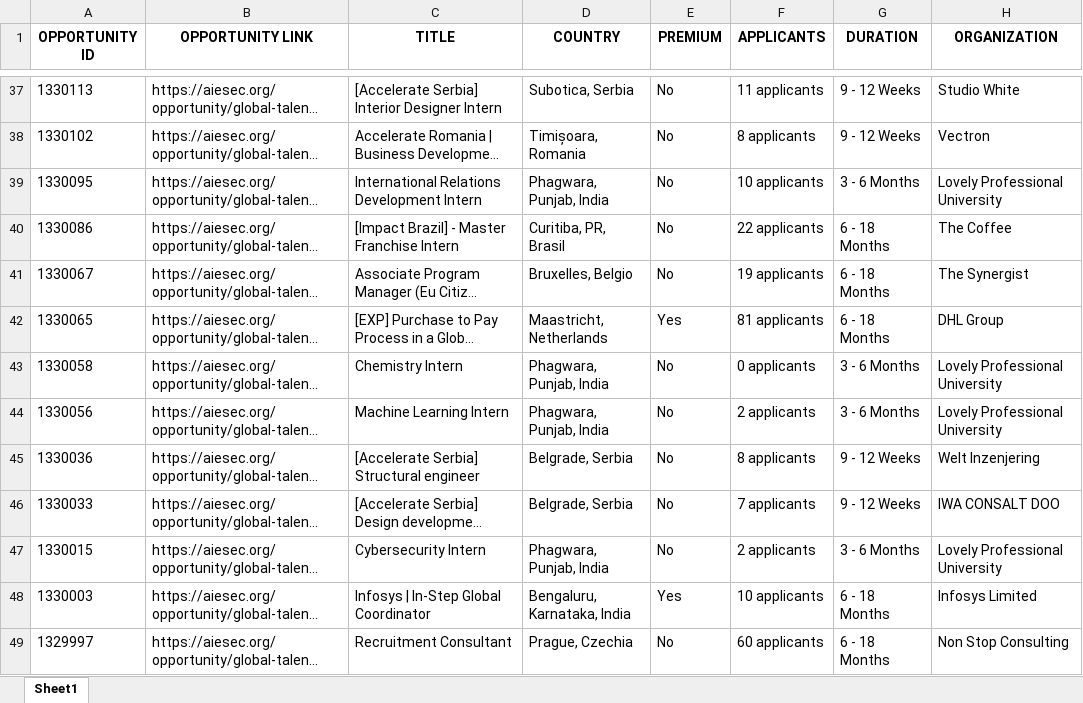
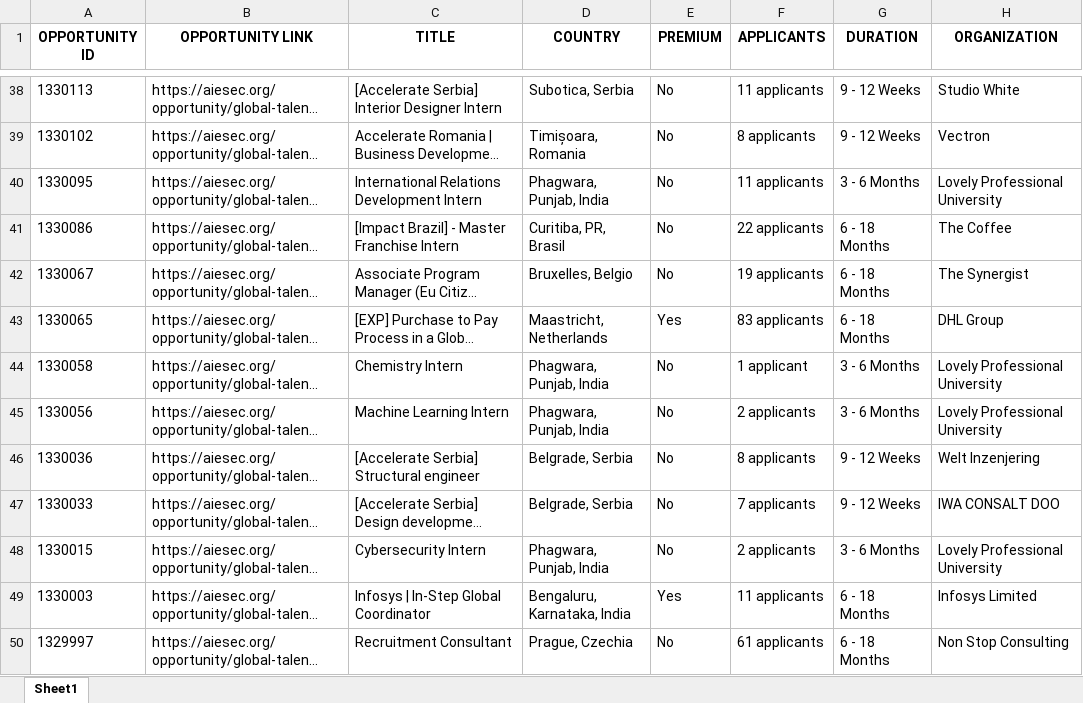
Before and after one commit to IbrahiimHassan/AIESEC_GUC, an Excel workbook: Today.xlsx, sheet Sheet1, drawn as a sheet; only a part is shown, gaps mark what is left out; long unchanged cells end in …; values as stored, in another font and other column widths than the file's, no borders; addresses are those after the commit; the diff covers the shown part only; the diff names each change by its address in the sheet, - before the commit and + after, or states it on an @@ line.

```diff
--- a/Today.xlsx (sheet Sheet1)
+++ b/Today.xlsx (sheet Sheet1)
-F40 (APPLICANTS): 10 applicants
+F40 (APPLICANTS): 11 applicants
-F43 (APPLICANTS): 81 applicants
+F43 (APPLICANTS): 83 applicants
-F44 (APPLICANTS): 0 applicants
+F44 (APPLICANTS): 1 applicant
-F49 (APPLICANTS): 10 applicants
+F49 (APPLICANTS): 11 applicants
-F50 (APPLICANTS): 60 applicants
+F50 (APPLICANTS): 61 applicants
```
Also changed, not shown: 6 added rows, 5 removed rows, 3 moved rows and 57 edited cells elsewhere in this sheet, New.xlsx, 1 other file.
